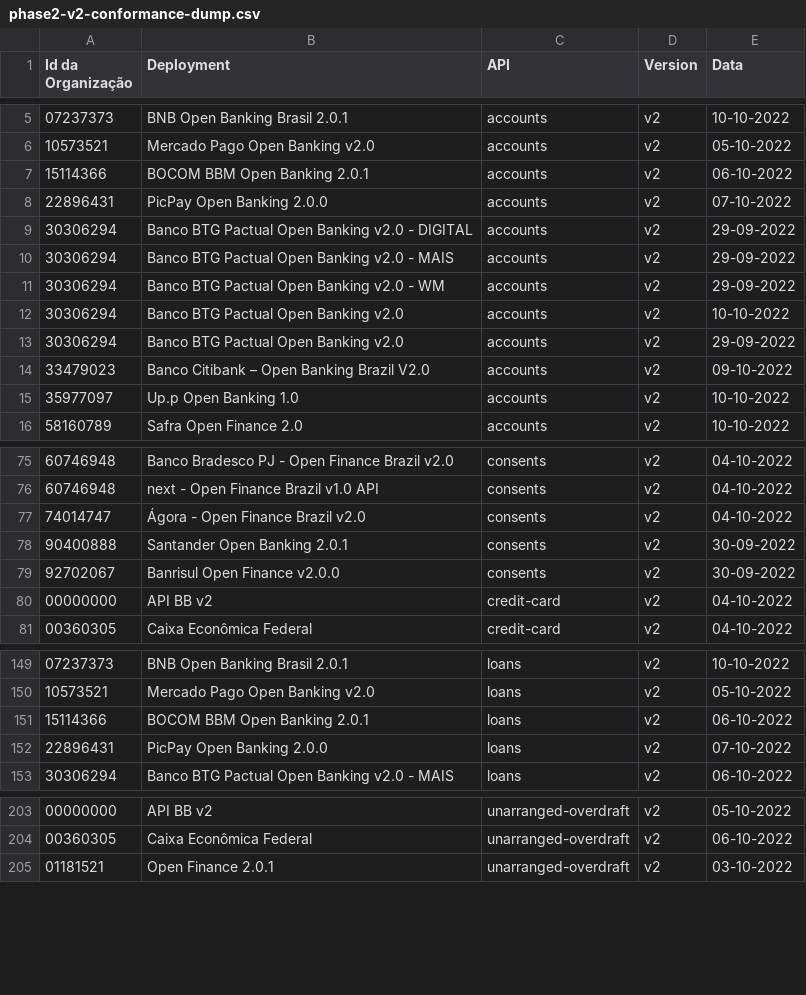
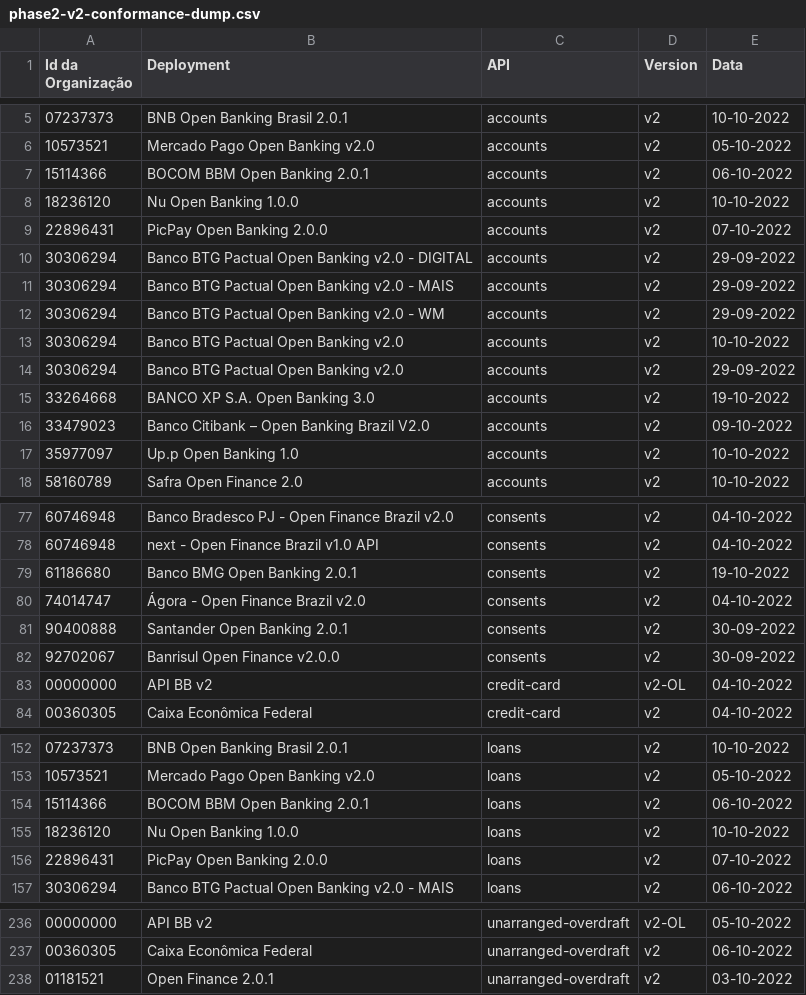
Before and after one commit to milad-raidiam/conformance, a CSV file: results/phase2/v2/phase2-v2-conformance-dump.csv, drawn as a sheet; only a part is shown, gaps mark what is left out; the diff covers the shown part only.

```diff
--- a/results/phase2/v2/phase2-v2-conformance-dump.csv
+++ b/results/phase2/v2/phase2-v2-conformance-dump.csv
@@ -7,2 +7,3 @@ Id da Organização,Deployment,API,Version,Data
 15114366,BOCOM BBM Open Banking 2.0.1,accounts,v2,06-10-2022
+18236120,Nu Open Banking 1.0.0,accounts,v2,10-10-2022
 22896431,PicPay Open Banking 2.0.0,accounts,v2,07-10-2022
@@ -13,2 +14,3 @@ Id da Organização,Deployment,API,Version,Data
 30306294,Banco BTG Pactual Open Banking v2.0,accounts,v2,29-09-2022
+33264668,BANCO XP S.A. Open Banking 3.0,accounts,v2,19-10-2022
 33479023,Banco Citibank – Open Banking Brazil V2.0,accounts,v2,09-10-2022
@@ -76,2 +78,3 @@ Id da Organização,Deployment,API,Version,Data
 60746948,next - Open Finance Brazil v1.0 API,consents,v2,04-10-2022
+61186680,Banco BMG Open Banking 2.0.1,consents,v2,19-10-2022
 74014747,Ágora - Open Finance Brazil v2.0,consents,v2,04-10-2022
@@ -79,3 +82,3 @@ Id da Organização,Deployment,API,Version,Data
 92702067,Banrisul Open Finance v2.0.0,consents,v2,30-09-2022
-00000000,API BB v2,credit-card,v2,04-10-2022
+00000000,API BB v2,credit-card,v2-OL,04-10-2022
 00360305,Caixa Econômica Federal,credit-card,v2,04-10-2022
@@ -151,2 +154,3 @@ Id da Organização,Deployment,API,Version,Data
 15114366,BOCOM BBM Open Banking 2.0.1,loans,v2,06-10-2022
+18236120,Nu Open Banking 1.0.0,loans,v2,10-10-2022
 22896431,PicPay Open Banking 2.0.0,loans,v2,07-10-2022
@@ -203,2 +236,2 @@ Id da Organização,Deployment,API,Version,Data
-00000000,API BB v2,unarranged-overdraft,v2,05-10-2022
+00000000,API BB v2,unarranged-overdraft,v2-OL,05-10-2022
 00360305,Caixa Econômica Federal,unarranged-overdraft,v2,06-10-2022
```
Also changed, not shown: 29 added rows and 7 edited cells elsewhere in this file, 1 other file.
